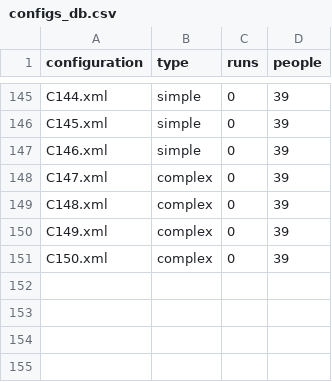
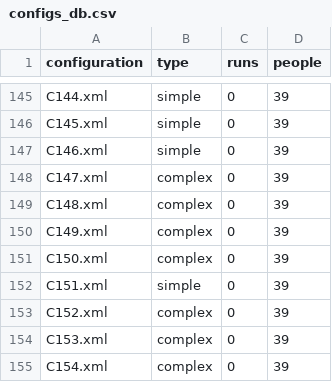
Before and after one commit to prashant-jayan21/minecraft-dialogue, a CSV file: build/install/Python_Examples/configs_db.csv, drawn as a sheet; only a part is shown, gaps mark what is left out.

Commit message:
Final configs

```diff
--- a/build/install/Python_Examples/configs_db.csv
+++ b/build/install/Python_Examples/configs_db.csv
@@ -151 +151,5 @@ C149.xml,complex,0,39
 C150.xml,complex,0,39
+C151.xml,simple,0,39
+C152.xml,complex,0,39
+C153.xml,complex,0,39
+C154.xml,complex,0,39
```
Also changed, not shown: 5 other files.
